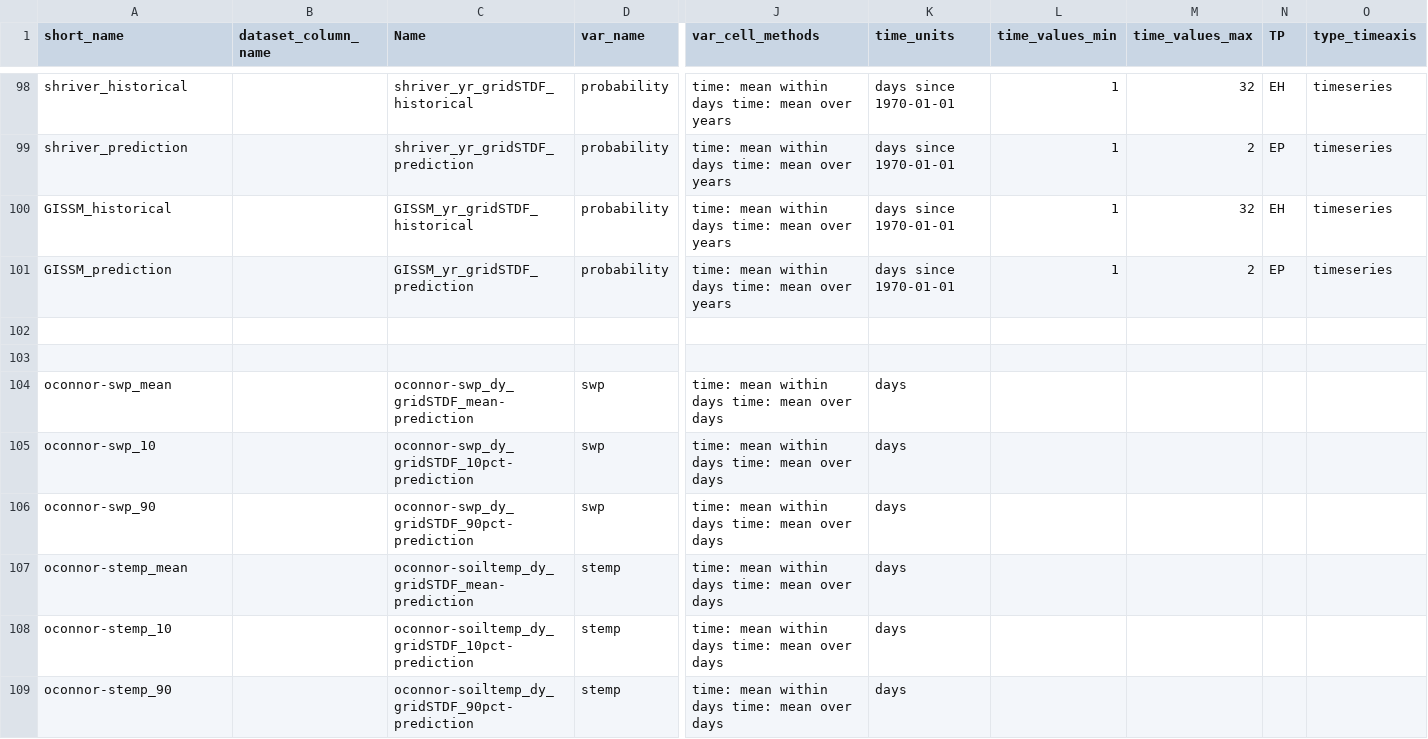
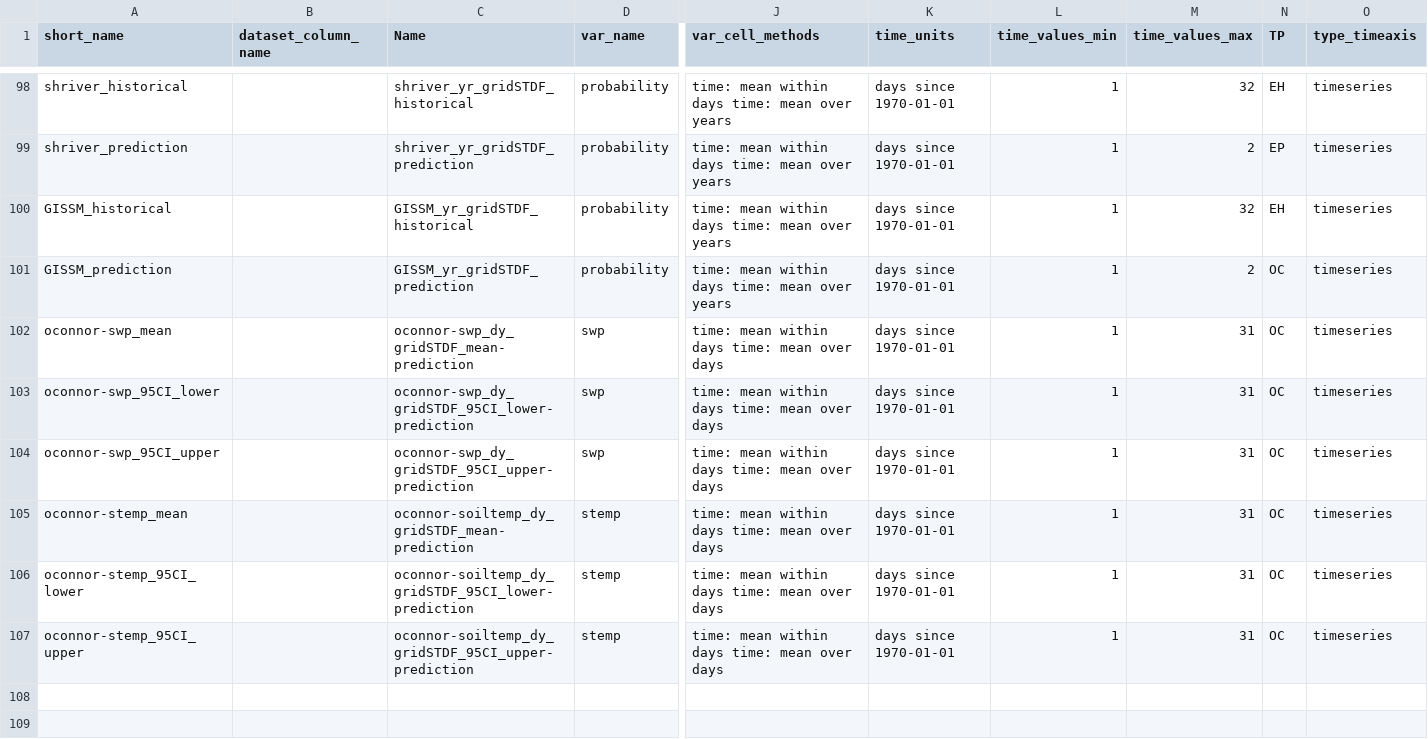
Before and after one commit to DrylandEcology/gridSTDF, a CSV file: main/implementation/nc_atts-all.csv, drawn as a sheet; only a part is shown, gaps mark what is left out; removed rows and columns are numbered as before the commit, all else as after; rows hold the shown columns only; the diff names each change by its address in the sheet, - before the commit and + after, or states it on an @@ line.

Commit message:
making netcdfs to hold O'connor prediction data

```diff
--- a/main/implementation/nc_atts-all.csv
+++ b/main/implementation/nc_atts-all.csv
-N101 (TP): EP
+N101 (TP): OC
-row 102: (empty)
-row 103: (empty)
-K102:K107 (time_units): days
+K102:K107 (time_units): days since 1970-01-01
-L102:L107 (time_values_min): (empty)
+L102:L107 (time_values_min): 1
-M102:M107 (time_values_max): (empty)
+M102:M107 (time_values_max): 31
-N102:N107 (TP): (empty)
+N102:N107 (TP): OC
-O102:O107 (type_timeaxis): (empty)
+O102:O107 (type_timeaxis): timeseries
-A103 (short_name): oconnor-swp_10
+A103 (short_name): oconnor-swp_95CI_lower
-C103 (Name): oconnor-swp_dy_gridSTDF_10pct-prediction
+C103 (Name): oconnor-swp_dy_gridSTDF_95CI_lower-prediction
-A104 (short_name): oconnor-swp_90
+A104 (short_name): oconnor-swp_95CI_upper
-C104 (Name): oconnor-swp_dy_gridSTDF_90pct-prediction
+C104 (Name): oconnor-swp_dy_gridSTDF_95CI_upper-prediction
-A106 (short_name): oconnor-stemp_10
+A106 (short_name): oconnor-stemp_95CI_lower
-C106 (Name): oconnor-soiltemp_dy_gridSTDF_10pct-prediction
+C106 (Name): oconnor-soiltemp_dy_gridSTDF_95CI_lower-prediction
-A107 (short_name): oconnor-stemp_90
+A107 (short_name): oconnor-stemp_95CI_upper
-C107 (Name): oconnor-soiltemp_dy_gridSTDF_90pct-prediction
+C107 (Name): oconnor-soiltemp_dy_gridSTDF_95CI_upper-prediction
```
Also changed, not shown: 1 other file.
